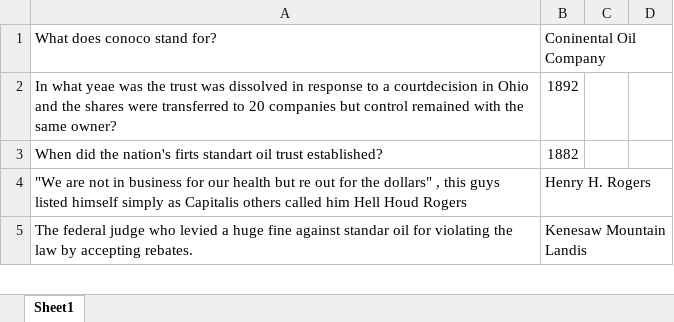
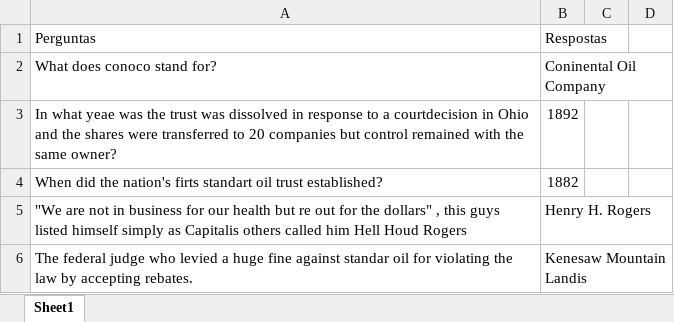
Before and after one commit to Mauduailibi/sg_petrobowl, an Excel workbook: assets/xlsx/Semana 10.xlsx, sheet Sheet1, drawn as a sheet; only a part is shown; values as stored, in another font and other column widths than the file's, no borders; charts and pictures not drawn; the diff names each change by its address in the sheet, - before the commit and + after, or states it on an @@ line.

```diff
--- a/assets/xlsx/Semana 10.xlsx (sheet Sheet1)
+++ b/assets/xlsx/Semana 10.xlsx (sheet Sheet1)
+row 1: Perguntas | Respostas
```
Also changed, not shown: charts or pictures, assets/xlsx/Semana 1.xlsx, assets/xlsx/Semana 11.xlsx, 12 other files.
